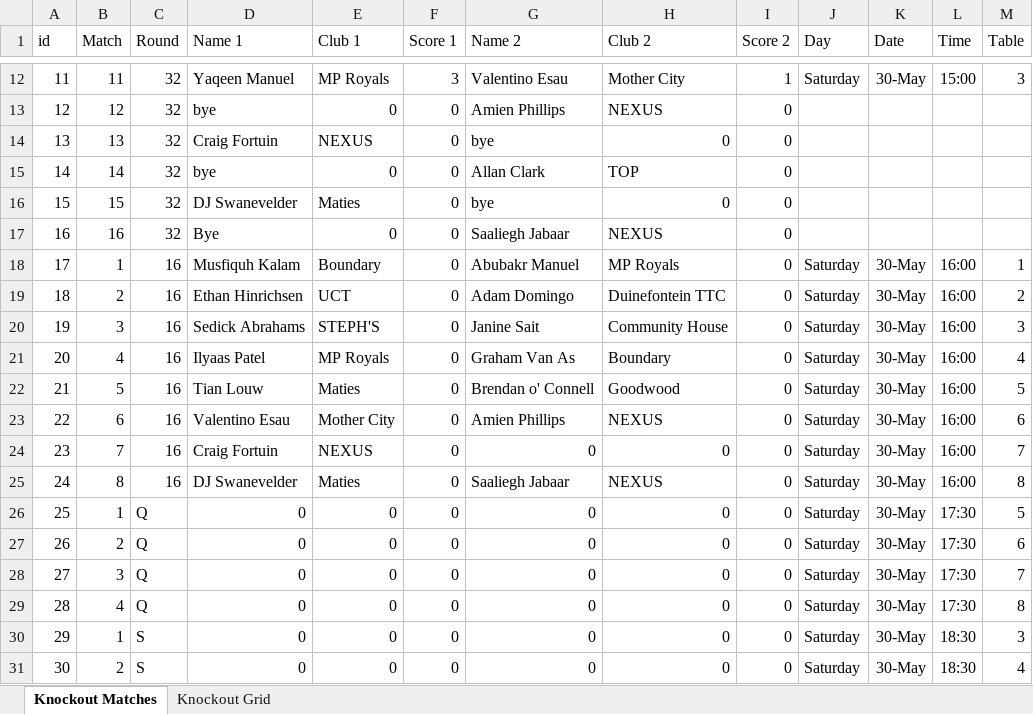
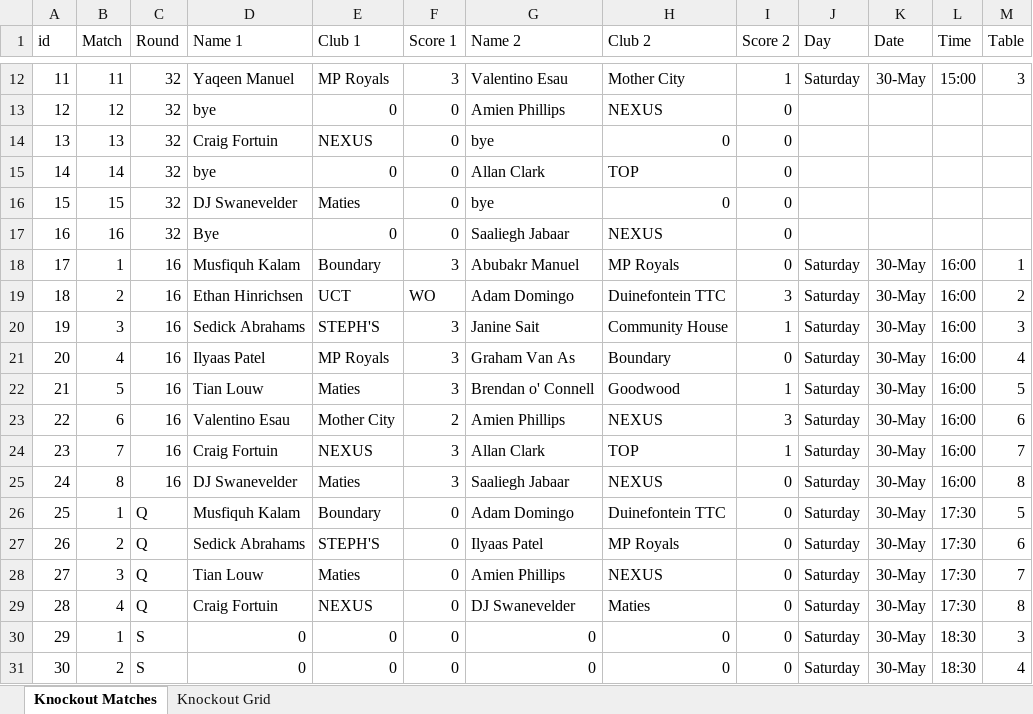
Before and after one commit to JoshuaDuPlooy/Ravens2026Seniors, an Excel workbook: Knockouts/2ndAndBelow.xlsx, sheet Knockout Matches, drawn as a sheet; only a part is shown, gaps mark what is left out; values as stored, in another font and other column widths than the file's, no borders; conditional formats not drawn; the diff names each change by its address in the sheet, - before the commit and + after, or states it on an @@ line.

```diff
--- a/Knockouts/2ndAndBelow.xlsx (sheet Knockout Matches)
+++ b/Knockouts/2ndAndBelow.xlsx (sheet Knockout Matches)
-F18 (Score 1): 0
+F18 (Score 1): 3
-F19 (Score 1): 0
+F19 (Score 1): WO
-I19 (Score 2): 0
+I19 (Score 2): 3
-F20:F22 (Score 1): 0
+F20:F22 (Score 1): 3
-I20 (Score 2): 0
+I20 (Score 2): 1
-I22 (Score 2): 0
+I22 (Score 2): 1
-F23 (Score 1): 0
+F23 (Score 1): 2
-I23 (Score 2): 0
+I23 (Score 2): 3
-F24:F25 (Score 1): 0
+F24:F25 (Score 1): 3
-G24 (Name 2): 0
+G24 (Name 2): Allan Clark
-H24 (Club 2): 0
+H24 (Club 2): TOP
-I24 (Score 2): 0
+I24 (Score 2): 1
-D26 (Name 1): 0
+D26 (Name 1): Musfiquh Kalam
-E26 (Club 1): 0
+E26 (Club 1): Boundary
-G26 (Name 2): 0
+G26 (Name 2): Adam Domingo
-H26 (Club 2): 0
+H26 (Club 2): Duinefontein TTC
-D27 (Name 1): 0
+D27 (Name 1): Sedick Abrahams
-E27 (Club 1): 0
+E27 (Club 1): STEPH'S
-G27 (Name 2): 0
+G27 (Name 2): Ilyaas Patel
-H27 (Club 2): 0
+H27 (Club 2): MP Royals
-D28 (Name 1): 0
+D28 (Name 1): Tian Louw
-E28 (Club 1): 0
+E28 (Club 1): Maties
-G28 (Name 2): 0
+G28 (Name 2): Amien Phillips
-H28 (Club 2): 0
+H28 (Club 2): NEXUS
-D29 (Name 1): 0
+D29 (Name 1): Craig Fortuin
-E29 (Club 1): 0
+E29 (Club 1): NEXUS
-G29 (Name 2): 0
+G29 (Name 2): DJ Swanevelder
-H29 (Club 2): 0
+H29 (Club 2): Maties
```
Also changed, not shown: sheet Knockout Grid, 1 other file.
